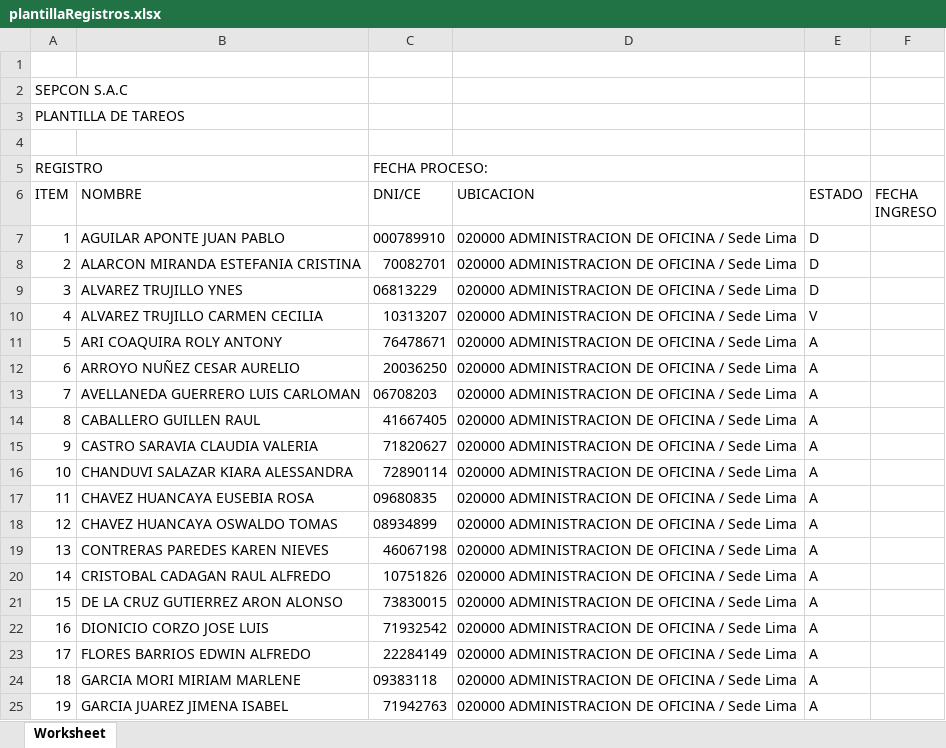
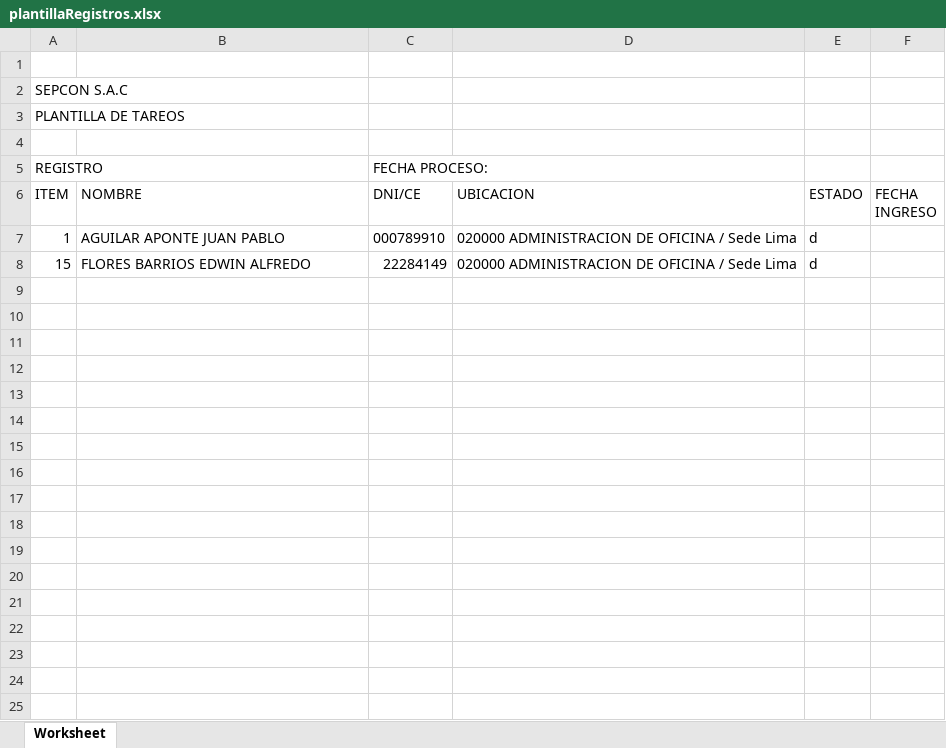
Before and after one commit to KeslyUA/Master, an Excel workbook: documentos/plantillas/plantillaRegistros.xlsx, sheet Worksheet, drawn as a sheet; only a part is shown; values as stored, in another font and other column widths than the file's, no borders; removed rows and columns are numbered as before the commit, all else as after; the diff covers the shown part only; the diff names each change by its address in the sheet, - before the commit and + after, or states it on an @@ line.

```diff
--- a/documentos/plantillas/plantillaRegistros.xlsx (sheet Worksheet)
+++ b/documentos/plantillas/plantillaRegistros.xlsx (sheet Worksheet)
-E7 (ESTADO): D
+E7 (ESTADO): d
-row 8: 2 | ALARCON MIRANDA ESTEFANIA CRISTINA | 70082701 | 020000 ADMINISTRACION DE OFICINA / Sede Lima | D
-row 9: 3 | ALVAREZ TRUJILLO YNES | 06813229 | 020000 ADMINISTRACION DE OFICINA / Sede Lima | D
-row 10: 4 | ALVAREZ TRUJILLO CARMEN CECILIA | 10313207 | 020000 ADMINISTRACION DE OFICINA / Sede Lima | V
-row 11: 5 | ARI COAQUIRA ROLY ANTONY | 76478671 | 020000 ADMINISTRACION DE OFICINA / Sede Lima | A
-row 12: 6 | ARROYO NUÑEZ CESAR AURELIO | 20036250 | 020000 ADMINISTRACION DE OFICINA / Sede Lima | A
-row 13: 7 | AVELLANEDA GUERRERO LUIS CARLOMAN | 06708203 | 020000 ADMINISTRACION DE OFICINA / Sede Lima | A
-row 14: 8 | CABALLERO GUILLEN RAUL | 41667405 | 020000 ADMINISTRACION DE OFICINA / Sede Lima | A
-row 15: 9 | CASTRO SARAVIA CLAUDIA VALERIA | 71820627 | 020000 ADMINISTRACION DE OFICINA / Sede Lima | A
-row 16: 10 | CHANDUVI SALAZAR KIARA ALESSANDRA | 72890114 | 020000 ADMINISTRACION DE OFICINA / Sede Lima | A
-row 17: 11 | CHAVEZ HUANCAYA EUSEBIA ROSA | 09680835 | 020000 ADMINISTRACION DE OFICINA / Sede Lima | A
-row 18: 12 | CHAVEZ HUANCAYA OSWALDO TOMAS | 08934899 | 020000 ADMINISTRACION DE OFICINA / Sede Lima | A
-row 19: 13 | CONTRERAS PAREDES KAREN NIEVES | 46067198 | 020000 ADMINISTRACION DE OFICINA / Sede Lima | A
-row 20: 14 | CRISTOBAL CADAGAN RAUL ALFREDO | 10751826 | 020000 ADMINISTRACION DE OFICINA / Sede Lima | A
-B8 (NOMBRE): DE LA CRUZ GUTIERREZ ARON ALONSO
+B8 (NOMBRE): FLORES BARRIOS EDWIN ALFREDO
-C8 (DNI/CE): 73830015
+C8 (DNI/CE): 22284149
-E8 (ESTADO): A
+E8 (ESTADO): d
-row 22: 16 | DIONICIO CORZO JOSE LUIS | 71932542 | 020000 ADMINISTRACION DE OFICINA / Sede Lima | A
-row 23: 17 | FLORES BARRIOS EDWIN ALFREDO | 22284149 | 020000 ADMINISTRACION DE OFICINA / Sede Lima | A
-row 24: 18 | GARCIA MORI MIRIAM MARLENE | 09383118 | 020000 ADMINISTRACION DE OFICINA / Sede Lima | A
-row 25: 19 | GARCIA JUAREZ JIMENA ISABEL | 71942763 | 020000 ADMINISTRACION DE OFICINA / Sede Lima | A
```
Also changed, not shown: 41 removed rows elsewhere in this sheet, 4 other files.
